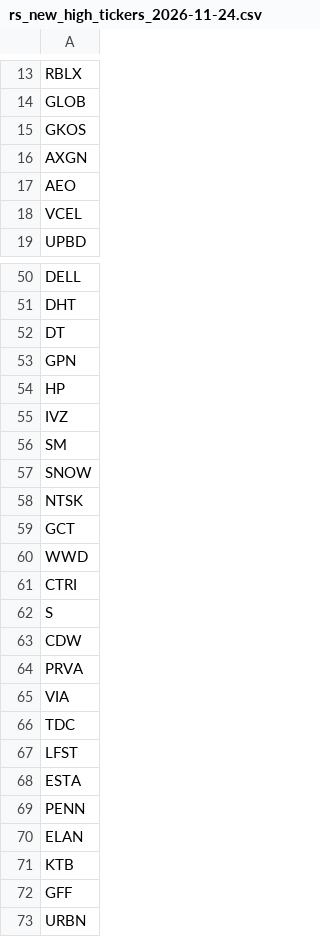
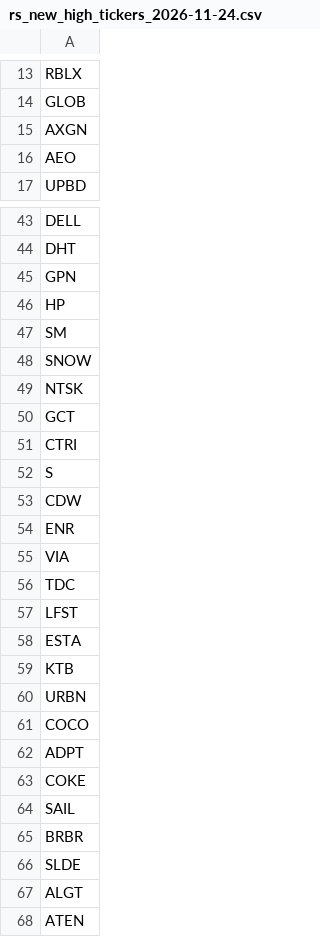
Before and after one commit to chinar-amrutkar/market-leaders, a CSV file: outputs/history/rs_new_high_tickers_2026-11-24.csv, drawn as a sheet; only a part is shown, gaps mark what is left out; the shorter side is filled out with more unchanged rows; the diff covers the shown part only.

```diff
--- a/outputs/history/rs_new_high_tickers_2026-11-24.csv
+++ b/outputs/history/rs_new_high_tickers_2026-11-24.csv
@@ -14,6 +14,4 @@ RBLX
 GLOB
-GKOS
 AXGN
 AEO
-VCEL
 UPBD
@@ -51,6 +44,4 @@ DELL
 DHT
-DT
 GPN
 HP
-IVZ
 SM
@@ -59,3 +50,2 @@ NTSK
 GCT
-WWD
 CTRI
@@ -63,3 +53,3 @@ S
 CDW
-PRVA
+ENR
 VIA
@@ -68,6 +58,3 @@ LFST
 ESTA
-PENN
-ELAN
 KTB
-GFF
 URBN
```
Also changed, not shown: 1 added row and 5 removed rows elsewhere in this file, outputs/history/rs_new_high_details_2026-11-24.csv, outputs/rs_new_high_details.csv, 1 other file.
